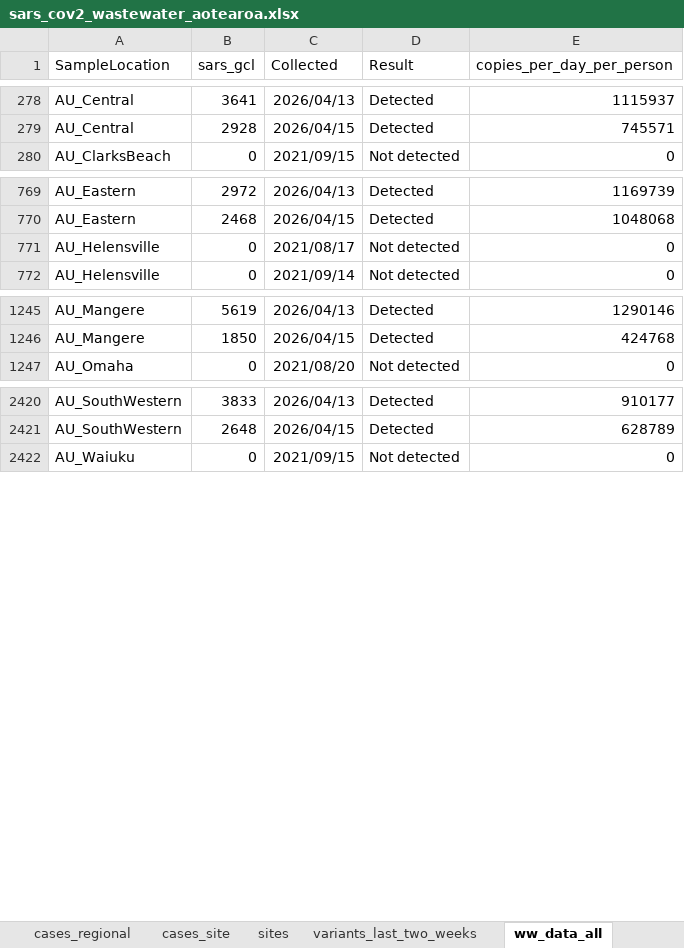
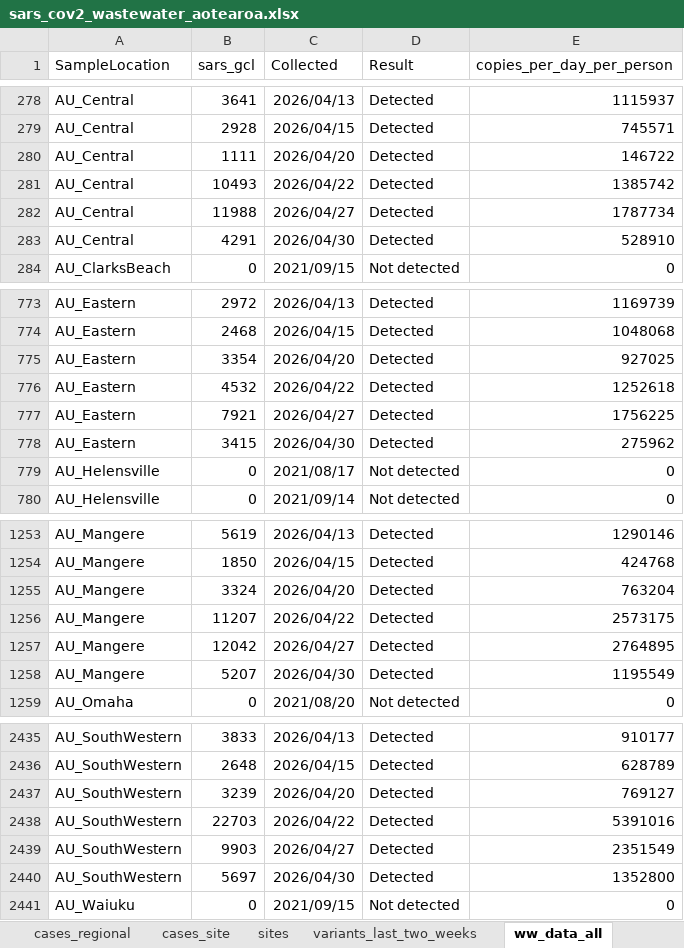
Before and after one commit to ESR-NZ/covid_in_wastewater, an Excel workbook: data/sars_cov2_wastewater_aotearoa.xlsx, sheet ww_data_all, drawn as a sheet; only a part is shown, gaps mark what is left out; values as stored, in another font and other column widths than the file's, no borders; table styles not drawn; the diff covers the shown part only; the diff names each change by its address in the sheet, - before the commit and + after, or states it on an @@ line.

Commit message:
Data for week ending 03 May 2025

```diff
--- a/data/sars_cov2_wastewater_aotearoa.xlsx (sheet ww_data_all)
+++ b/data/sars_cov2_wastewater_aotearoa.xlsx (sheet ww_data_all)
+row 280: AU_Central | 1111 | 2026/04/20 | Detected | 146722
+row 281: AU_Central | 10493 | 2026/04/22 | Detected | 1385742
+row 282: AU_Central | 11988 | 2026/04/27 | Detected | 1787734
+row 283: AU_Central | 4291 | 2026/04/30 | Detected | 528910
+row 775: AU_Eastern | 3354 | 2026/04/20 | Detected | 927025
+row 776: AU_Eastern | 4532 | 2026/04/22 | Detected | 1252618
+row 777: AU_Eastern | 7921 | 2026/04/27 | Detected | 1756225
+row 778: AU_Eastern | 3415 | 2026/04/30 | Detected | 275962
+row 1255: AU_Mangere | 3324 | 2026/04/20 | Detected | 763204
+row 1256: AU_Mangere | 11207 | 2026/04/22 | Detected | 2573175
+row 1257: AU_Mangere | 12042 | 2026/04/27 | Detected | 2764895
+row 1258: AU_Mangere | 5207 | 2026/04/30 | Detected | 1195549
+row 2437: AU_SouthWestern | 3239 | 2026/04/20 | Detected | 769127
+row 2438: AU_SouthWestern | 22703 | 2026/04/22 | Detected | 5391016
+row 2439: AU_SouthWestern | 9903 | 2026/04/27 | Detected | 2351549
+row 2440: AU_SouthWestern | 5697 | 2026/04/30 | Detected | 1352800
```
Also changed, not shown: 27 added rows elsewhere in this sheet, sheet cases_regional, sheet ww_site, sheet cases_site, sheet ww_regional, sheet ww_national, sheet cases_national, 7 other files.
